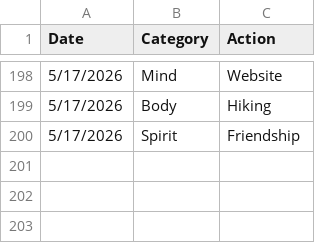
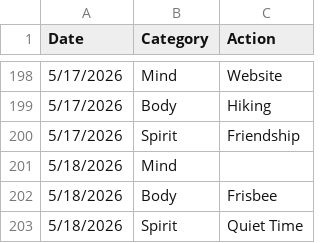
Before and after one commit to theOrangeBlur/What_Is_Emmet_Up_To, a CSV file: Discipline/log.csv, drawn as a sheet; only a part is shown, gaps mark what is left out.

```diff
--- a/Discipline/log.csv
+++ b/Discipline/log.csv
@@ -200 +200,4 @@ Date,Category,Action
 5/17/2026,Spirit,Friendship
+5/18/2026,Mind,
+5/18/2026,Body,Frisbee
+5/18/2026,Spirit,Quiet Time
```
